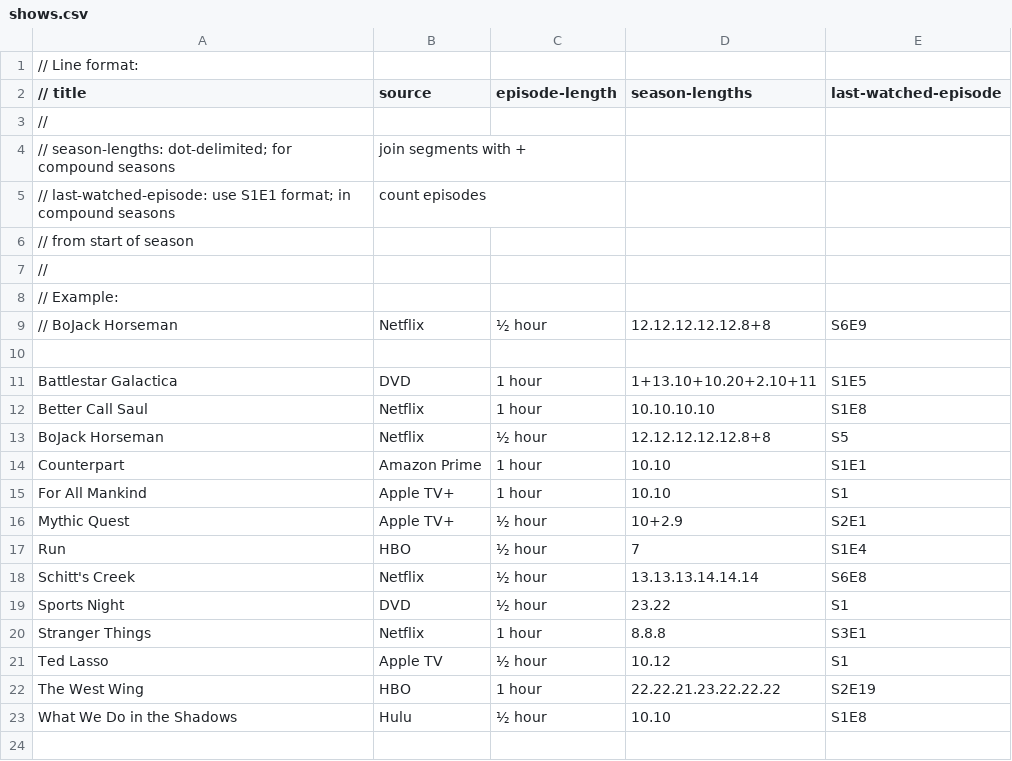
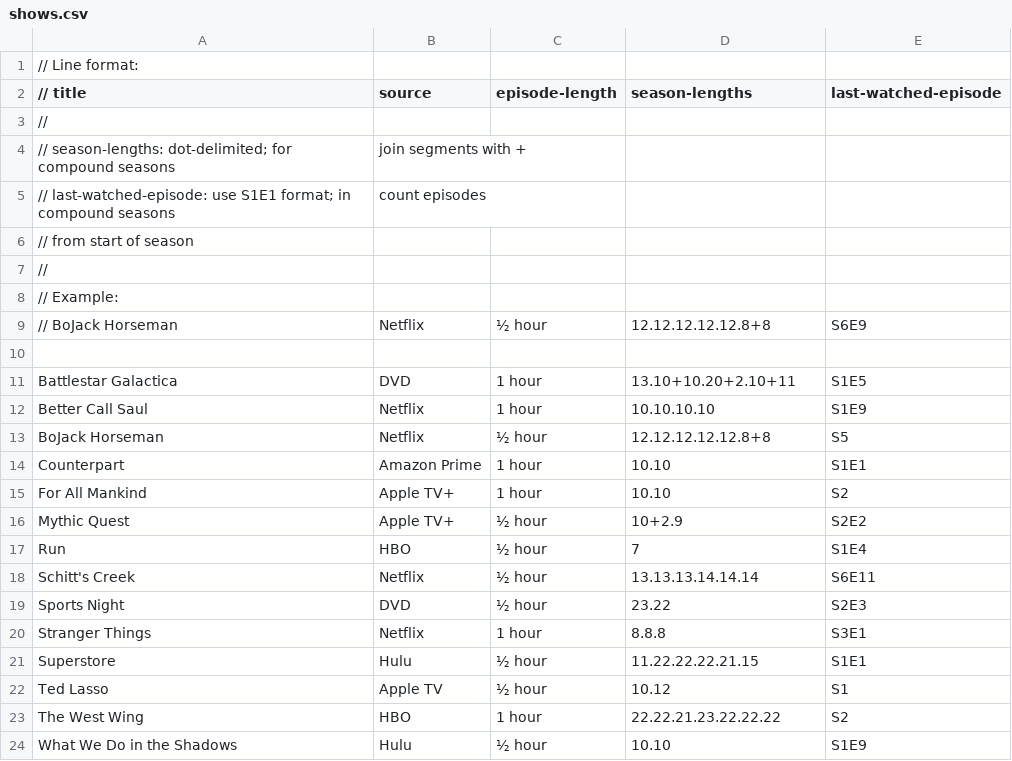
Before and after one commit to mferber/TVChart, a CSV file: shows.csv, drawn as a sheet.

Commit message:
Show updates

```diff
--- a/shows.csv
+++ b/shows.csv
@@ -10,14 +10,15 @@
 
-Battlestar Galactica, DVD, 1 hour, 1+13.10+10.20+2.10+11, S1E5
-Better Call Saul, Netflix, 1 hour, 10.10.10.10, S1E8
+Battlestar Galactica, DVD, 1 hour, 13.10+10.20+2.10+11, S1E5
+Better Call Saul, Netflix, 1 hour, 10.10.10.10, S1E9
 BoJack Horseman, Netflix, ½ hour, 12.12.12.12.12.8+8, S5
 Counterpart, Amazon Prime, 1 hour, 10.10, S1E1
-For All Mankind, Apple TV+, 1 hour, 10.10, S1
-Mythic Quest, Apple TV+, ½ hour, 10+2.9, S2E1
+For All Mankind, Apple TV+, 1 hour, 10.10, S2
+Mythic Quest, Apple TV+, ½ hour, 10+2.9, S2E2
 Run, HBO, ½ hour, 7, S1E4
-Schitt's Creek, Netflix, ½ hour, 13.13.13.14.14.14, S6E8
-Sports Night, DVD, ½ hour, 23.22, S1
+Schitt's Creek, Netflix, ½ hour, 13.13.13.14.14.14, S6E11
+Sports Night, DVD, ½ hour, 23.22, S2E3
 Stranger Things, Netflix, 1 hour, 8.8.8, S3E1
+Superstore, Hulu, ½ hour, 11.22.22.22.21.15, S1E1
 Ted Lasso, Apple TV, ½ hour, 10.12, S1
-The West Wing, HBO, 1 hour, 22.22.21.23.22.22.22, S2E19
-What We Do in the Shadows, Hulu, ½ hour, 10.10, S1E8
+The West Wing, HBO, 1 hour, 22.22.21.23.22.22.22, S2
+What We Do in the Shadows, Hulu, ½ hour, 10.10, S1E9
```
